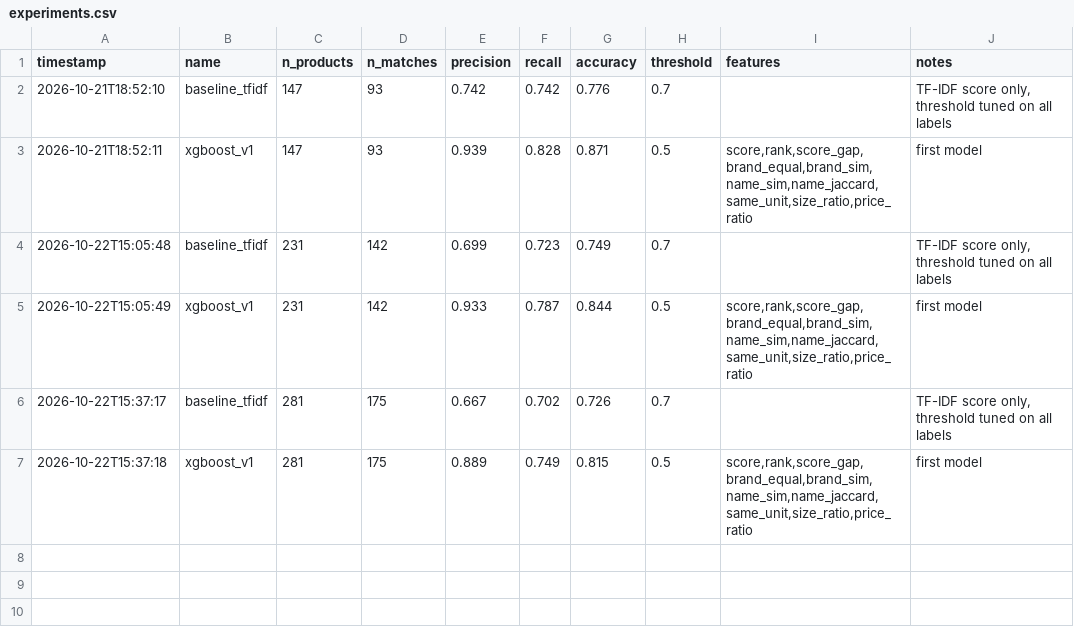
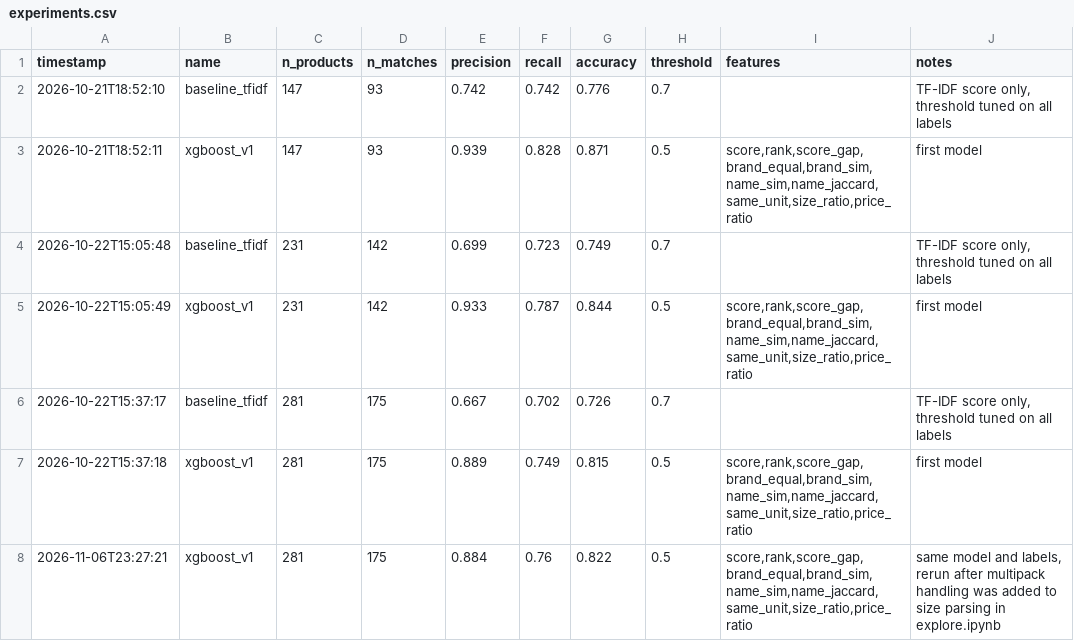
Before and after one commit to adam-ostberg/product-matcher, a CSV file: experiments.csv, drawn as a sheet; the diff names each change by its address in the sheet, - before the commit and + after, or states it on an @@ line.

Commit message:
Score held-out test set and add notebook intros

```diff
--- a/experiments.csv
+++ b/experiments.csv
+row 8: 2026-11-06T23:27:21 | xgboost_v1 | 281 | 175 | 0.884 | 0.76 | 0.822 | 0.5 | score,rank,score_gap,brand_equal,brand_sim,name_sim,name_jaccard,same_unit,size_ratio,price_ratio | same model and labels, rerun after multipack handling was added to size parsing in explore.ipynb
```
Also changed, not shown: 4 other files.
